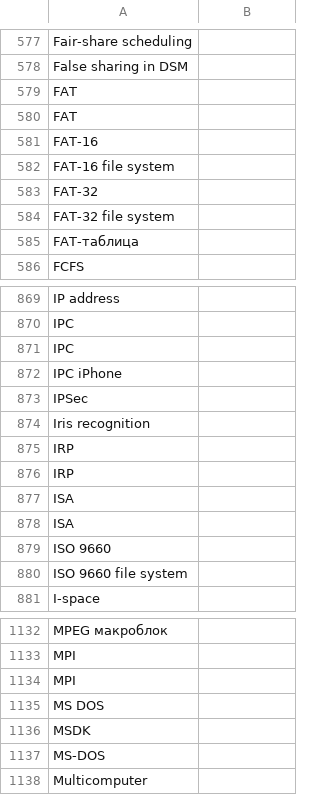
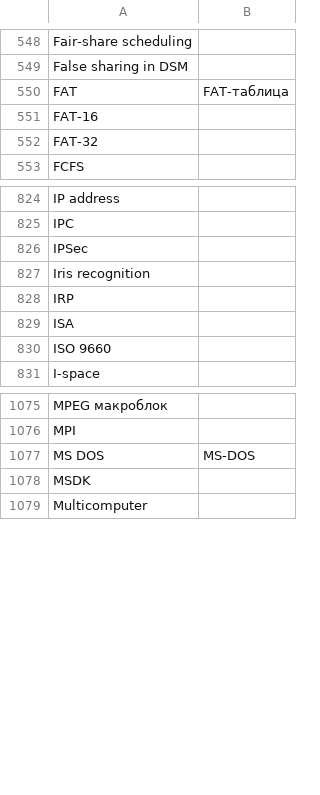
Before and after one commit to GRomR1/TagAnnotationService, a CSV file: etc/files/Операционные системы (Таненбаум).csv, drawn as a sheet; only a part is shown, gaps mark what is left out; the diff covers the shown part only.

```diff
--- a/etc/files/Операционные системы (Таненбаум).csv
+++ b/etc/files/Операционные системы (Таненбаум).csv
@@ -578,9 +549,5 @@ Fair-share scheduling;
 False sharing in DSM;
-FAT;
-FAT;
+FAT;FAT-таблица;
 FAT-16;
-FAT-16 file system;
 FAT-32;
-FAT-32 file system;
-FAT-таблица;
 FCFS;
@@ -870,4 +825,2 @@ IP address;
 IPC;
-IPC;
-IPC iPhone;
 IPSec;
@@ -875,7 +828,4 @@ Iris recognition;
 IRP;
-IRP;
-ISA;
 ISA;
 ISO 9660;
-ISO 9660 file system;
 I-space;
@@ -1133,6 +1076,4 @@ MPEG макроблок;
 MPI;
-MPI;
-MS DOS;
+MS DOS;MS-DOS;
 MSDK;
-MS-DOS;
 Multicomputer;
```
Also changed, not shown: 84 removed rows and 6 edited cells elsewhere in this file, 4 other files.
